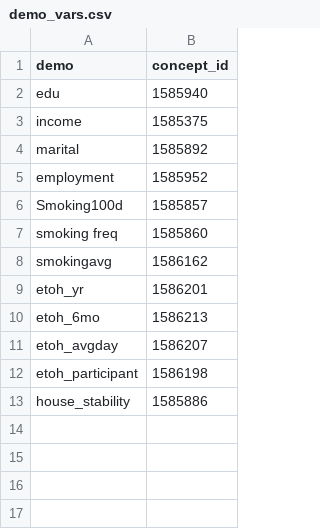
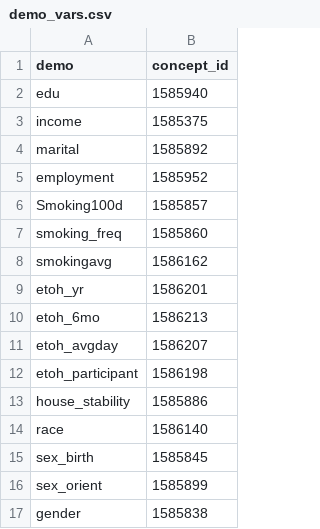
Before and after one commit to cnwong/AoU_FI, a CSV file: demo_vars.csv, drawn as a sheet.

Commit message:
Update demo_vars.csv

```diff
--- a/demo_vars.csv
+++ b/demo_vars.csv
@@ -6,3 +6,3 @@ employment,1585952
 Smoking100d,1585857
-smoking freq,1585860
+smoking_freq,1585860
 smokingavg,1586162
@@ -13 +13,5 @@ etoh_participant,1586198
 house_stability,1585886
+race,1586140
+sex_birth,1585845
+sex_orient,1585899
+gender,1585838
```
